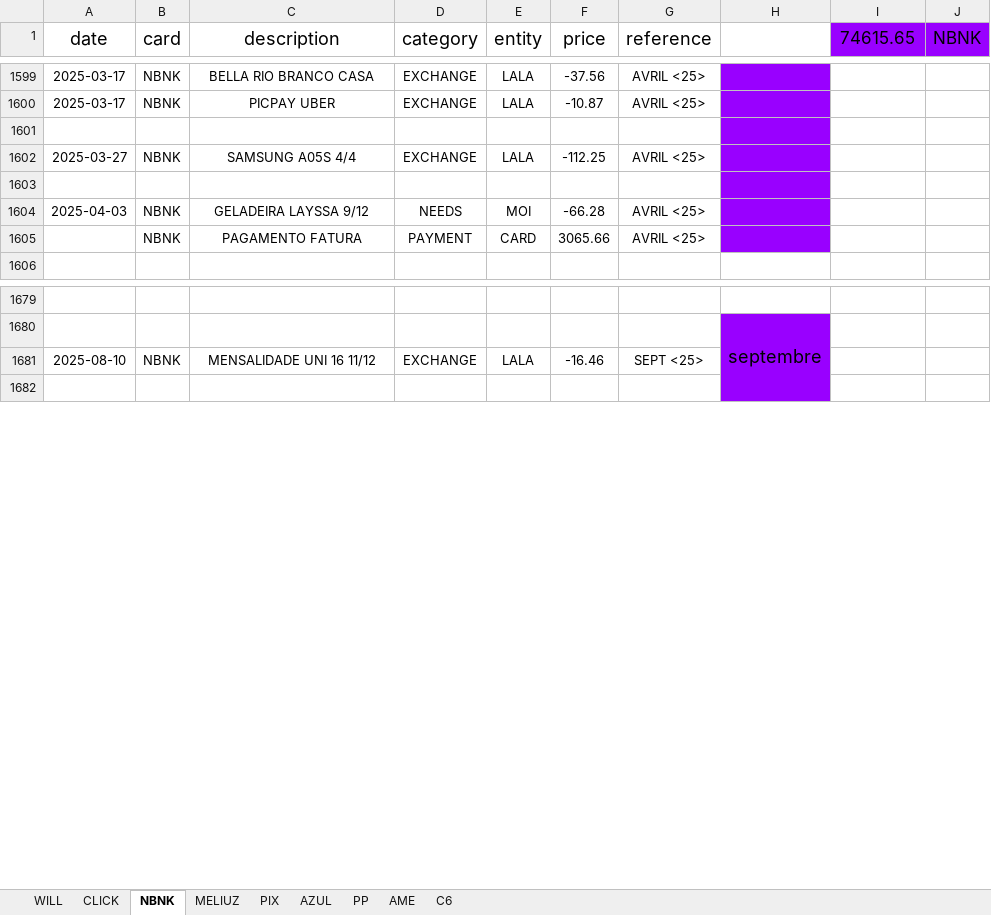
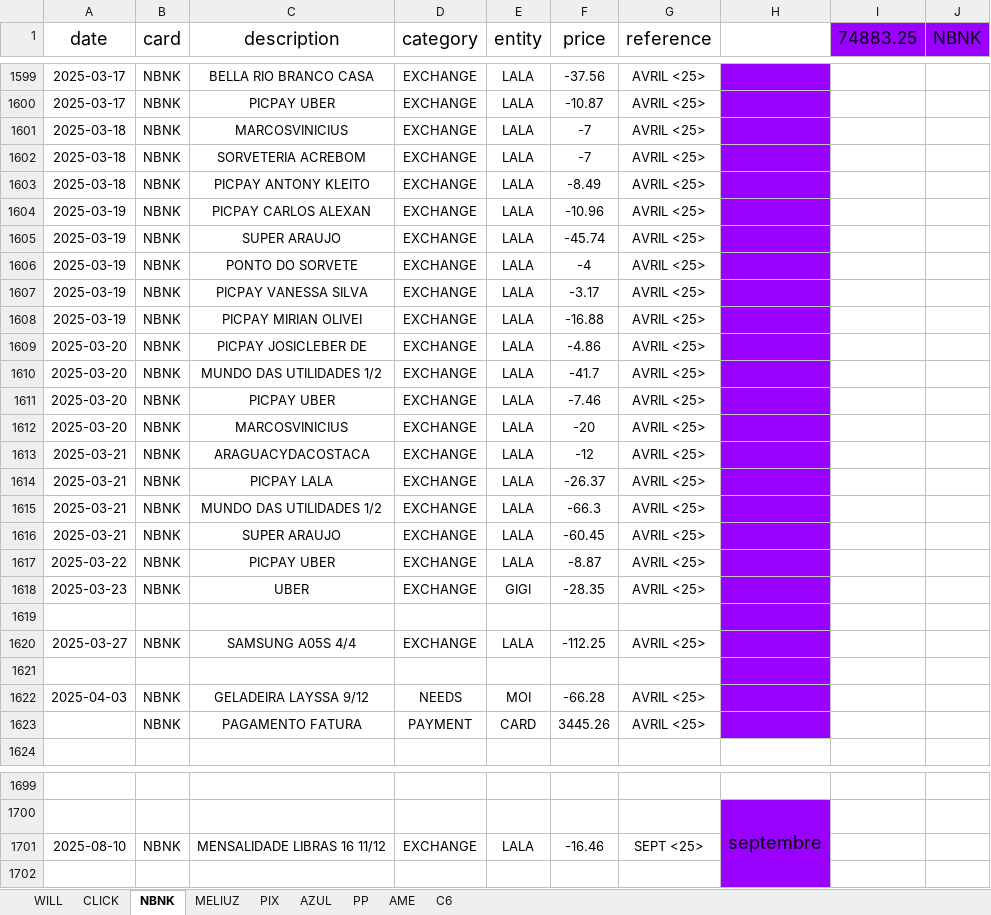
Before and after one commit to RickHPotter/finance.rb, an Excel workbook: vps-only/finance.xlsx, sheet NBNK, drawn as a sheet; only a part is shown, gaps mark what is left out; values as stored, in another font and other column widths than the file's, no borders; charts and pictures and conditional formats not drawn; addresses are those after the commit; the diff covers the shown part only; the diff names each change by its address in the sheet, - before the commit and + after, or states it on an @@ line.

```diff
--- a/vps-only/finance.xlsx (sheet NBNK)
+++ b/vps-only/finance.xlsx (sheet NBNK)
-I1: 74615.65
+I1: 74883.25
+row 1601: 2025-03-18 | NBNK | MARCOSVINICIUS | EXCHANGE | LALA | -7 | AVRIL <25>
+row 1602: 2025-03-18 | NBNK | SORVETERIA ACREBOM | EXCHANGE | LALA | -7 | AVRIL <25>
+row 1603: 2025-03-18 | NBNK | PICPAY ANTONY KLEITO | EXCHANGE | LALA | -8.49 | AVRIL <25>
+row 1604: 2025-03-19 | NBNK | PICPAY CARLOS ALEXAN | EXCHANGE | LALA | -10.96 | AVRIL <25>
+row 1605: 2025-03-19 | NBNK | SUPER ARAUJO | EXCHANGE | LALA | -45.74 | AVRIL <25>
+row 1606: 2025-03-19 | NBNK | PONTO DO SORVETE | EXCHANGE | LALA | -4 | AVRIL <25>
+row 1607: 2025-03-19 | NBNK | PICPAY VANESSA SILVA | EXCHANGE | LALA | -3.17 | AVRIL <25>
+row 1608: 2025-03-19 | NBNK | PICPAY MIRIAN OLIVEI | EXCHANGE | LALA | -16.88 | AVRIL <25>
+row 1609: 2025-03-20 | NBNK | PICPAY JOSICLEBER DE | EXCHANGE | LALA | -4.86 | AVRIL <25>
+row 1610: 2025-03-20 | NBNK | MUNDO DAS UTILIDADES 1/2 | EXCHANGE | LALA | -41.7 | AVRIL <25>
+row 1611: 2025-03-20 | NBNK | PICPAY UBER | EXCHANGE | LALA | -7.46 | AVRIL <25>
+row 1612: 2025-03-20 | NBNK | MARCOSVINICIUS | EXCHANGE | LALA | -20 | AVRIL <25>
+row 1613: 2025-03-21 | NBNK | ARAGUACYDACOSTACA | EXCHANGE | LALA | -12 | AVRIL <25>
+row 1614: 2025-03-21 | NBNK | PICPAY LALA | EXCHANGE | LALA | -26.37 | AVRIL <25>
+row 1615: 2025-03-21 | NBNK | MUNDO DAS UTILIDADES 1/2 | EXCHANGE | LALA | -66.3 | AVRIL <25>
+row 1616: 2025-03-21 | NBNK | SUPER ARAUJO | EXCHANGE | LALA | -60.45 | AVRIL <25>
+row 1617: 2025-03-22 | NBNK | PICPAY UBER | EXCHANGE | LALA | -8.87 | AVRIL <25>
+row 1618: 2025-03-23 | NBNK | UBER | EXCHANGE | GIGI | -28.35 | AVRIL <25>
-F1623 (price): 3065.66
+F1623 (price): 3445.26
-C1701 (description): MENSALIDADE UNI 16 11/12
+C1701 (description): MENSALIDADE LIBRAS 16 11/12
```
Also changed, not shown: 3 added rows, 1 removed row and 22 edited cells elsewhere in this sheet, sheet AZUL, sheet PIX, sheet MELIUZ, sheet CLICK, sheet WILL, formulas that keep their value, hidden cells, 16 other files.
